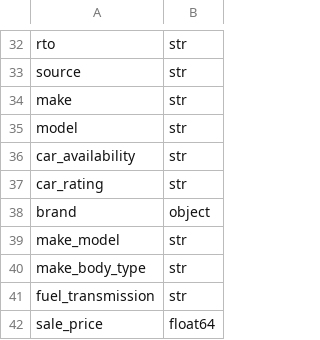
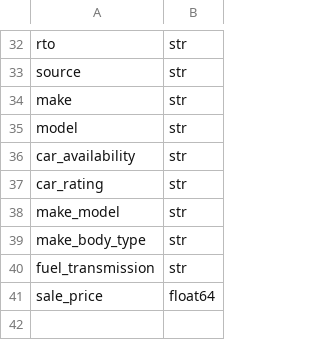
Before and after one commit to a546373372819/used-car-price-prediction, a CSV file: outputs/regression/tables/column_types.csv, drawn as a sheet; only a part is shown, gaps mark what is left out.

```diff
--- a/outputs/regression/tables/column_types.csv
+++ b/outputs/regression/tables/column_types.csv
@@ -37,3 +37,2 @@ car_availability,str
 car_rating,str
-brand,object
 make_model,str
```
Also changed, not shown: outputs/regression/tables/basic_statistics.csv, outputs/regression/tables/model_results.csv, 38 other files.
